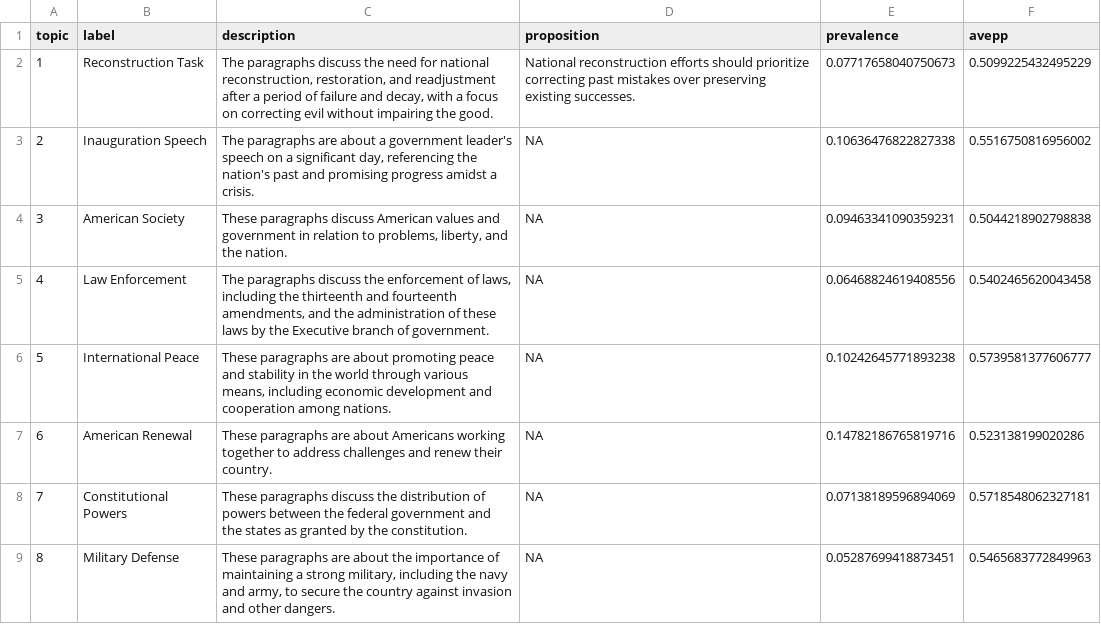
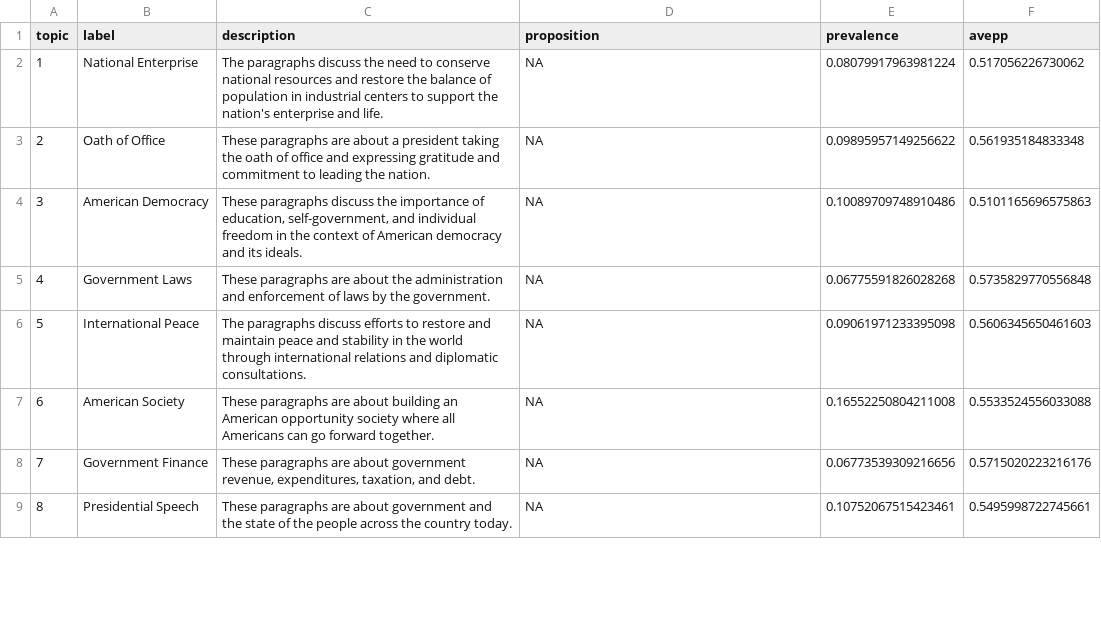
Before and after one commit to klinares/hot_topic, a CSV file: outputs/topic_codebook.csv, drawn as a sheet; only a part is shown; the diff covers the shown part only.

```diff
--- a/outputs/topic_codebook.csv
+++ b/outputs/topic_codebook.csv
@@ -1,9 +1,9 @@
 topic,label,description,proposition,prevalence,avepp
-1,Reconstruction Task,"The paragraphs discuss the need for national reconstruction, restoration, and readjustment after a period of failure and decay, with a focus on correcting evil without impairing the good.",National reconstruction efforts should prioritize correcting past mistakes over preserving existing successes.,0.07717658040750673,0.5099225432495229
-2,Inauguration Speech,"The paragraphs are about a government leader's speech on a significant day, referencing the nation's past and promising progress amidst a crisis.",NA,0.10636476822827338,0.5516750816956002
-3,American Society,"These paragraphs discuss American values and government in relation to problems, liberty, and the nation.",NA,0.09463341090359231,0.5044218902798838
-4,Law Enforcement,"The paragraphs discuss the enforcement of laws, including the thirteenth and fourteenth amendments, and the administration of these laws by the Executive branch of government.",NA,0.06468824619408556,0.5402465620043458
-5,International Peace,"These paragraphs are about promoting peace and stability in the world through various means, including economic development and cooperation among nations.",NA,0.10242645771893238,0.5739581377606777
-6,American Renewal,These paragraphs are about Americans working together to address challenges and renew their country.,NA,0.14782186765819716,0.523138199020286
-7,Constitutional Powers,These paragraphs discuss the distribution of powers between the federal government and the states as granted by the constitution.,NA,0.07138189596894069,0.5718548062327181
-8,Military Defense,"These paragraphs are about the importance of maintaining a strong military, including the navy and army, to secure the country against invasion and other dangers.",NA,0.05287699418873451,0.5465683772849963
+1,National Enterprise,The paragraphs discuss the need to conserve national resources and restore the balance of population in industrial centers to support the nation's enterprise and life.,NA,0.08079917963981224,0.517056226730062
+2,Oath of Office,These paragraphs are about a president taking the oath of office and expressing gratitude and commitment to leading the nation.,NA,0.09895957149256622,0.561935184833348
+3,American Democracy,"These paragraphs discuss the importance of education, self-government, and individual freedom in the context of American democracy and its ideals.",NA,0.10089709748910486,0.5101165696575863
+4,Government Laws,These paragraphs are about the administration and enforcement of laws by the government.,NA,0.06775591826028268,0.5735829770556848
+5,International Peace,The paragraphs discuss efforts to restore and maintain peace and stability in the world through international relations and diplomatic consultations.,NA,0.09061971233395098,0.5606345650461603
+6,American Society,These paragraphs are about building an American opportunity society where all Americans can go forward together.,NA,0.16552250804211008,0.5533524556033088
+7,Government Finance,"These paragraphs are about government revenue, expenditures, taxation, and debt.",NA,0.06773539309216656,0.5715020223216176
+8,Presidential Speech,These paragraphs are about government and the state of the people across the country today.,NA,0.10752067515423461,0.5495998722745661
```
Also changed, not shown: 16 edited cells elsewhere in this file, outputs/blocks.csv, outputs/paragraphs.csv, 17 other files.
